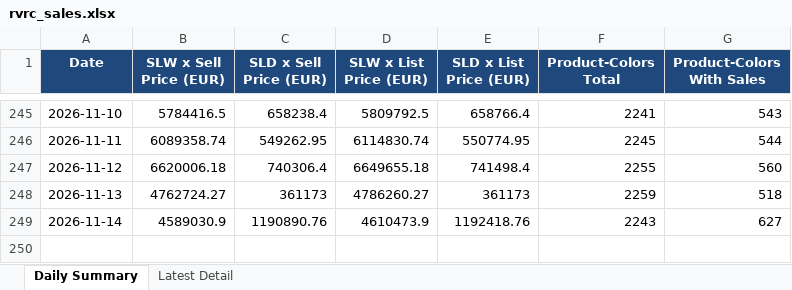
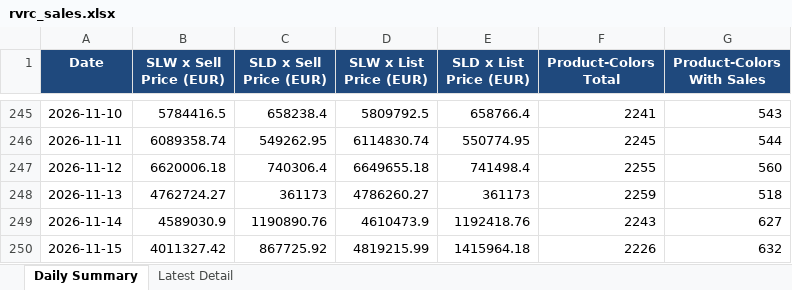
Before and after one commit to Flossan1337/Scraper, an Excel workbook: data/rvrc_sales.xlsx, sheet Daily Summary, drawn as a sheet; only a part is shown, gaps mark what is left out; values as stored, in another font and other column widths than the file's, no borders; the diff names each change by its address in the sheet, - before the commit and + after, or states it on an @@ line.

```diff
--- a/data/rvrc_sales.xlsx (sheet Daily Summary)
+++ b/data/rvrc_sales.xlsx (sheet Daily Summary)
+row 250: 2026-11-15 | 4011327.42 | 867725.92 | 4819215.99 | 1415964.18 | 2226 | 632
```
Also changed, not shown: sheet Latest Detail, data/ahlsell_led_panel_inventory.xlsx, data/ahlsell_plejd_inventory.xlsx, 20 other files.
